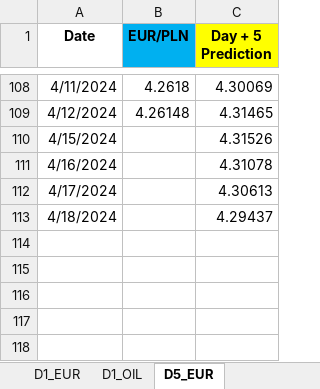
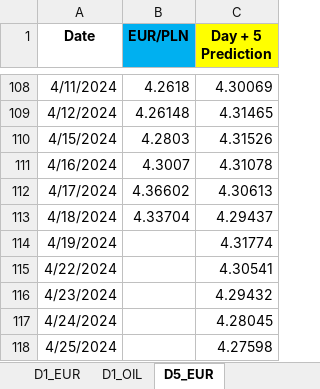
Before and after one commit to Mike7205/4_models1, an Excel workbook: LSTM_mv.xlsx, sheet D5_EUR, drawn as a sheet; only a part is shown, gaps mark what is left out; values as stored, in another font and other column widths than the file's, no borders; the diff names each change by its address in the sheet, - before the commit and + after, or states it on an @@ line.

```diff
--- a/LSTM_mv.xlsx (sheet D5_EUR)
+++ b/LSTM_mv.xlsx (sheet D5_EUR)
-B110 (EUR/PLN): (empty)
+B110 (EUR/PLN): 4.2803
-B111 (EUR/PLN): (empty)
+B111 (EUR/PLN): 4.3007
-B112 (EUR/PLN): (empty)
+B112 (EUR/PLN): 4.36602
-B113 (EUR/PLN): (empty)
+B113 (EUR/PLN): 4.33704
+row 114: 4/19/2024 |  | 4.31774
+row 115: 4/22/2024 |  | 4.30541
+row 116: 4/23/2024 |  | 4.29432
+row 117: 4/24/2024 |  | 4.28045
+row 118: 4/25/2024 |  | 4.27598
```
Also changed, not shown: sheet D1_USD, sheet D1_EUR.
